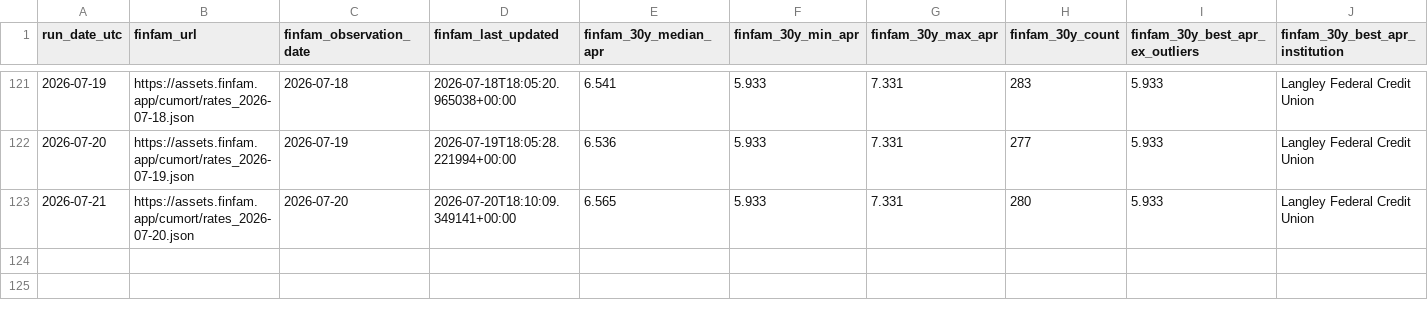
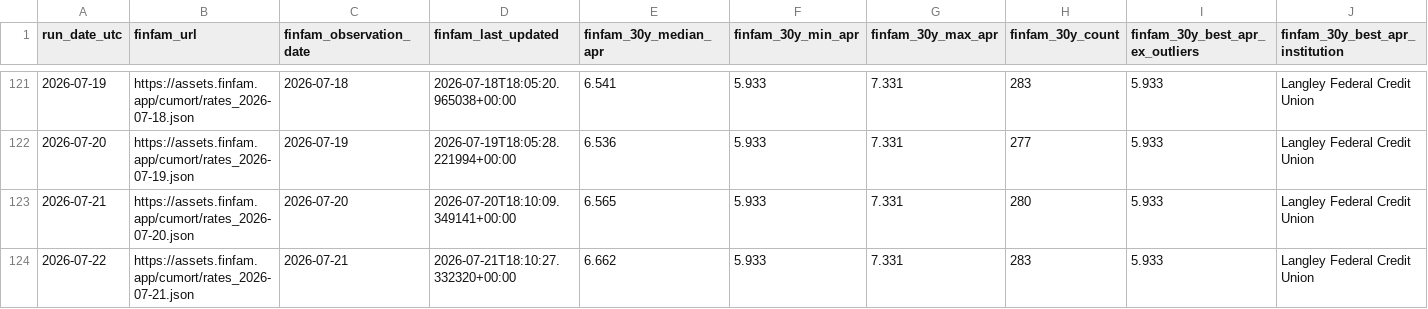
Before and after one commit to sanzgiri/finfam, a CSV file: data/mortgage_daily.csv, drawn as a sheet; only a part is shown, gaps mark what is left out; rows hold the shown columns only; the diff names each change by its address in the sheet, - before the commit and + after, or states it on an @@ line.

```diff
--- a/data/mortgage_daily.csv
+++ b/data/mortgage_daily.csv
+row 124: 2026-07-22 | https://assets.finfam.app/cumort/rates_2026-07-21.json | 2026-07-21 | 2026-07-21T18:10:27.332320+00:00 | 6.662 | 5.933 | 7.331 | 283 | 5.933 | Langley Federal Credit Union
```
